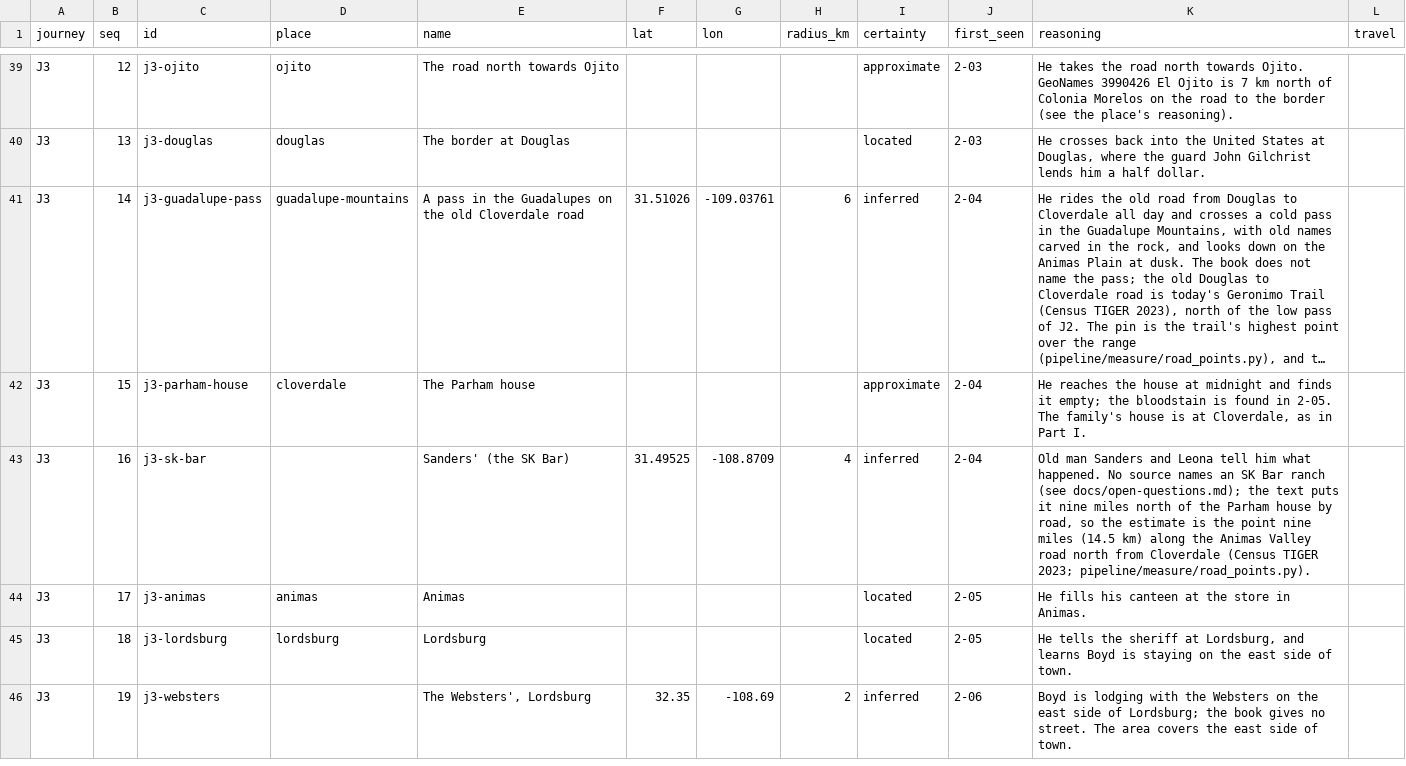
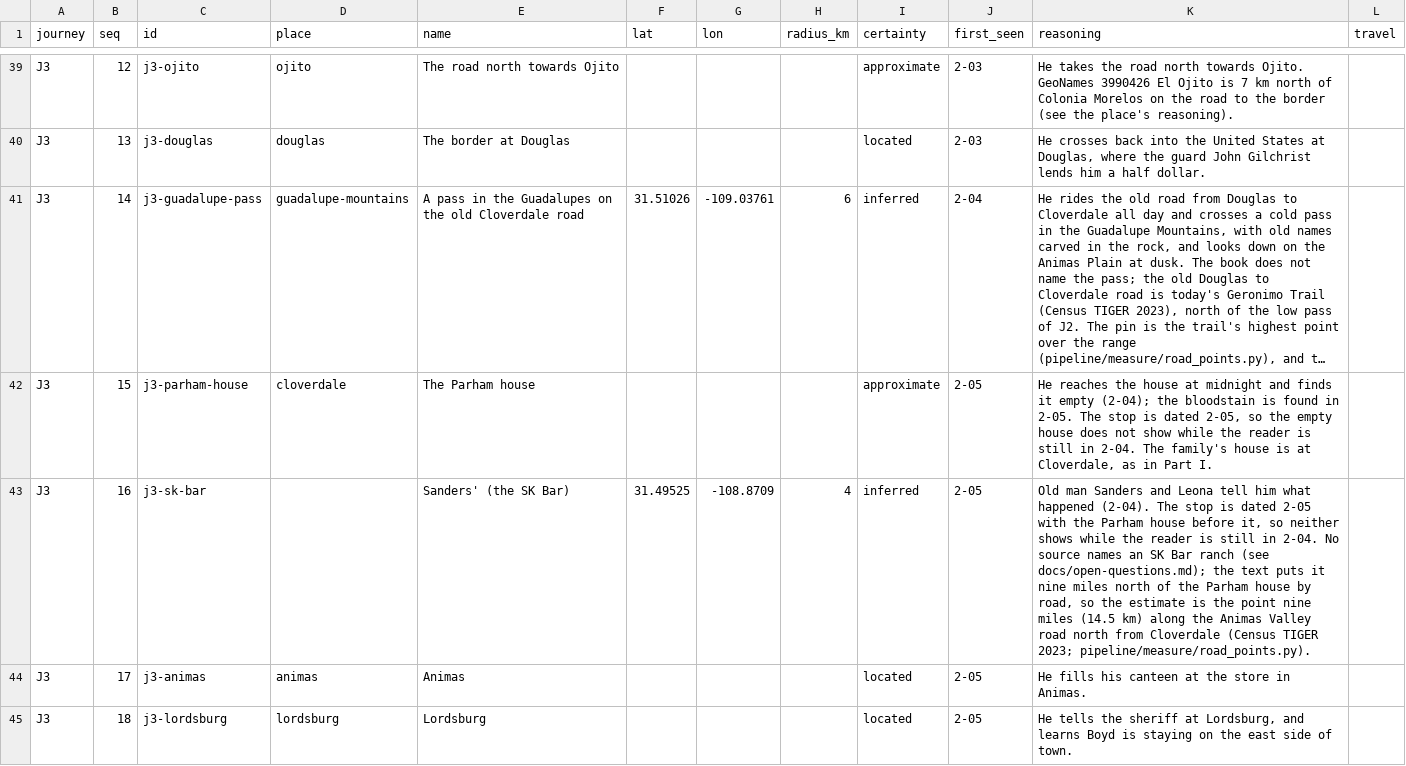
Before and after one commit to JBurkinshaw/crossing-map, a CSV file: pipeline/seeds/stops.csv, drawn as a sheet; only a part is shown, gaps mark what is left out; the shorter side is filled out with more unchanged rows; long unchanged cells end in …; the diff names each change by its address in the sheet, - before the commit and + after, or states it on an @@ line.

```diff
--- a/pipeline/seeds/stops.csv
+++ b/pipeline/seeds/stops.csv
-J42:J43 (first_seen): 2-04
+J42:J43 (first_seen): 2-05
-K42 (reasoning): …finds it empty; the bloodstain is found in 2-05. The family's…
+K42 (reasoning): …finds it empty (2-04); the bloodstain is found in 2-05. The stop is dated 2-05, so the empty house does not show while the reader is still in 2-04. The family's…
-K43 (reasoning): …him what happened. No source…
+K43 (reasoning): …him what happened (2-04). The stop is dated 2-05 with the Parham house before it, so neither shows while the reader is still in 2-04. No source…
```
Also changed, not shown: pipeline/seeds/vignettes.csv, 17 other files.
